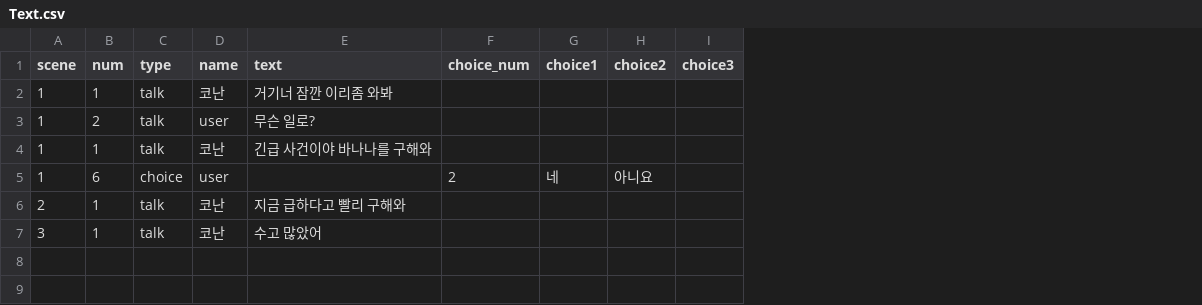
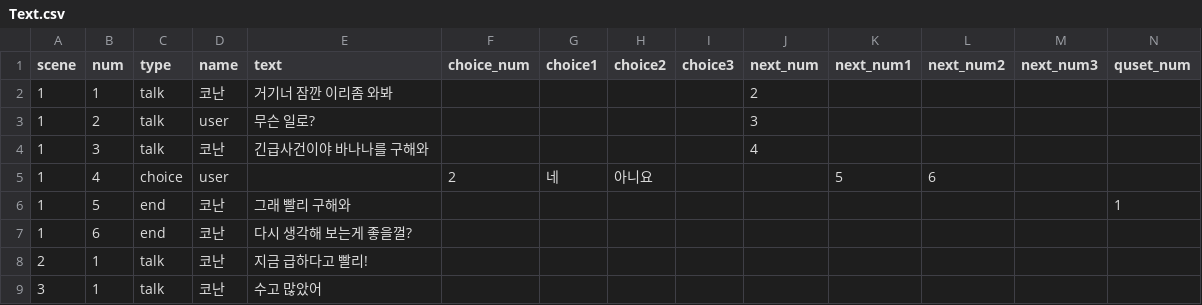
Before and after one commit to Project-Seed/Seed, a CSV file: Unity_File/Assets/Resources/Text.csv, drawn as a sheet; addresses are those after the commit; the diff names each change by its address in the sheet, - before the commit and + after, or states it on an @@ line.

```diff
--- a/Unity_File/Assets/Resources/Text.csv
+++ b/Unity_File/Assets/Resources/Text.csv
+column J (next_num), rows 2-4: 2 | 3 | 4
+column K (next_num1), row 5: 5
+column L (next_num2), row 5: 6
+column M (next_num3), empty
+column N (quset_num), empty
-B4 (num): 1
+B4 (num): 3
-E4 (text): 긴급 사건이야 바나나를 구해와
+E4 (text): 긴급사건이야 바나나를 구해와
-B5 (num): 6
+B5 (num): 4
+row 6: 1 | 5 | end | 코난 | 그래 빨리 구해와 |  |  |  |  |  |  |  |  | 1
+row 7: 1 | 6 | end | 코난 | 다시 생각해 보는게 좋을껄?
-E8 (text): 지금 급하다고 빨리 구해와
+E8 (text): 지금 급하다고 빨리!
```
Also changed, not shown: 2 other files.
